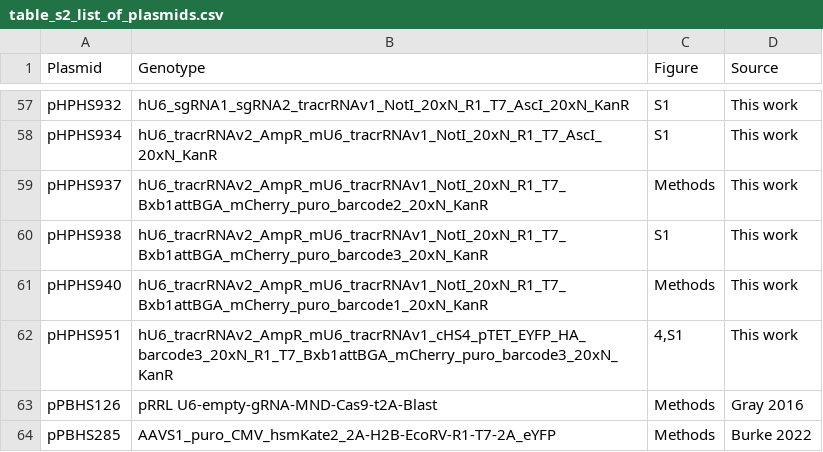
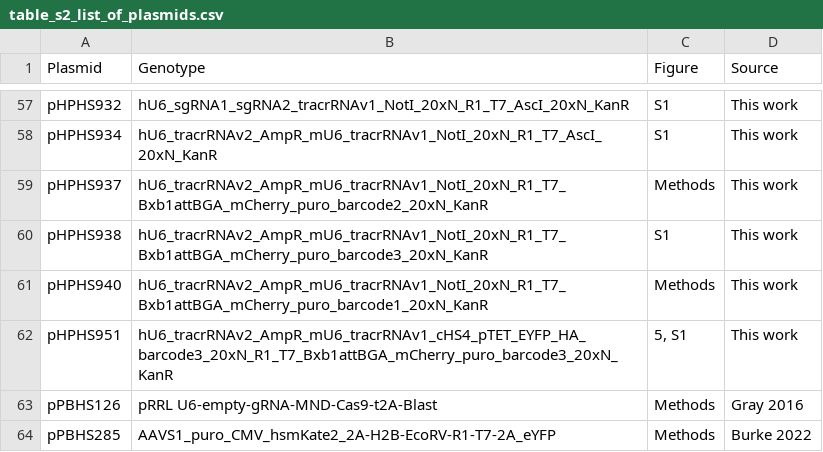
Before and after one commit to rasilab/nugent_2024, a CSV file: data/supplementary_tables/table_s2_list_of_plasmids.csv, drawn as a sheet; only a part is shown, gaps mark what is left out; the diff covers the shown part only.

Commit message:
Update figure references

```diff
--- a/data/supplementary_tables/table_s2_list_of_plasmids.csv
+++ b/data/supplementary_tables/table_s2_list_of_plasmids.csv
@@ -61,3 +61,3 @@ pHPHS938,hU6_tracrRNAv2_AmpR_mU6_tracrRNAv1_NotI_20xN_R1_T7_Bxb1attBGA_mCherry_p
 pHPHS940,hU6_tracrRNAv2_AmpR_mU6_tracrRNAv1_NotI_20xN_R1_T7_Bxb1attBGA_mCherry_puro_barcode1_20xN_KanR,Methods,This work
-pHPHS951,hU6_tracrRNAv2_AmpR_mU6_tracrRNAv1_cHS4_pTET_EYFP_HA_barcode3_20xN_R1_T7_Bxb1attBGA_mCherry_puro_barcode3_20xN_KanR,"4,S1",This work
+pHPHS951,hU6_tracrRNAv2_AmpR_mU6_tracrRNAv1_cHS4_pTET_EYFP_HA_barcode3_20xN_R1_T7_Bxb1attBGA_mCherry_puro_barcode3_20xN_KanR,"5, S1",This work
 pPBHS126,pRRL U6-empty-gRNA-MND-Cas9-t2A-Blast,Methods,Gray 2016
```
Also changed, not shown: 15 edited cells elsewhere in this file.
